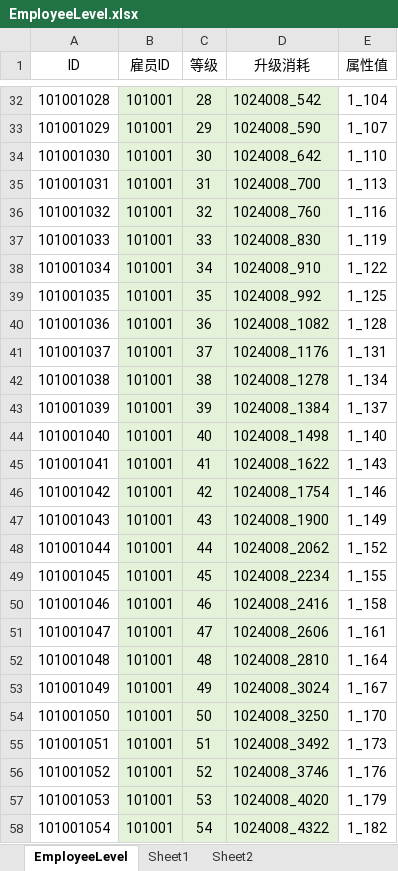
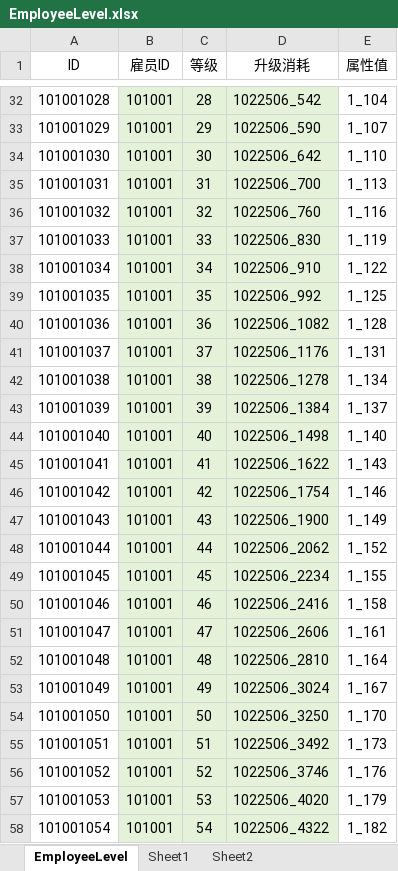
Before and after one commit to yanhailong/jjg2026, an Excel workbook: hall/resources/sample/EmployeeLevel.xlsx, sheet EmployeeLevel, drawn as a sheet; only a part is shown, gaps mark what is left out; values as stored, in another font and other column widths than the file's, no borders; the diff covers the shown part only; the diff names each change by its address in the sheet, - before the commit and + after, or states it on an @@ line.

```diff
--- a/hall/resources/sample/EmployeeLevel.xlsx (sheet EmployeeLevel)
+++ b/hall/resources/sample/EmployeeLevel.xlsx (sheet EmployeeLevel)
-D32 (升级消耗): 1024008_542
+D32 (升级消耗): 1022506_542
-D33 (升级消耗): 1024008_590
+D33 (升级消耗): 1022506_590
-D34 (升级消耗): 1024008_642
+D34 (升级消耗): 1022506_642
-D35 (升级消耗): 1024008_700
+D35 (升级消耗): 1022506_700
-D36 (升级消耗): 1024008_760
+D36 (升级消耗): 1022506_760
-D37 (升级消耗): 1024008_830
+D37 (升级消耗): 1022506_830
-D38 (升级消耗): 1024008_910
+D38 (升级消耗): 1022506_910
-D39 (升级消耗): 1024008_992
+D39 (升级消耗): 1022506_992
-D40 (升级消耗): 1024008_1082
+D40 (升级消耗): 1022506_1082
-D41 (升级消耗): 1024008_1176
+D41 (升级消耗): 1022506_1176
-D42 (升级消耗): 1024008_1278
+D42 (升级消耗): 1022506_1278
-D43 (升级消耗): 1024008_1384
+D43 (升级消耗): 1022506_1384
-D44 (升级消耗): 1024008_1498
+D44 (升级消耗): 1022506_1498
-D45 (升级消耗): 1024008_1622
+D45 (升级消耗): 1022506_1622
-D46 (升级消耗): 1024008_1754
+D46 (升级消耗): 1022506_1754
-D47 (升级消耗): 1024008_1900
+D47 (升级消耗): 1022506_1900
-D48 (升级消耗): 1024008_2062
+D48 (升级消耗): 1022506_2062
-D49 (升级消耗): 1024008_2234
+D49 (升级消耗): 1022506_2234
-D50 (升级消耗): 1024008_2416
+D50 (升级消耗): 1022506_2416
-D51 (升级消耗): 1024008_2606
+D51 (升级消耗): 1022506_2606
-D52 (升级消耗): 1024008_2810
+D52 (升级消耗): 1022506_2810
-D53 (升级消耗): 1024008_3024
+D53 (升级消耗): 1022506_3024
-D54 (升级消耗): 1024008_3250
+D54 (升级消耗): 1022506_3250
-D55 (升级消耗): 1024008_3492
+D55 (升级消耗): 1022506_3492
-D56 (升级消耗): 1024008_3746
+D56 (升级消耗): 1022506_3746
-D57 (升级消耗): 1024008_4020
+D57 (升级消耗): 1022506_4020
-D58 (升级消耗): 1024008_4322
+D58 (升级消耗): 1022506_4322
```
Also changed, not shown: 1773 edited cells elsewhere in this sheet, gm/resources/sample/Item.xlsx, hall/resources/sample/Item.xlsx, 33 other files.
